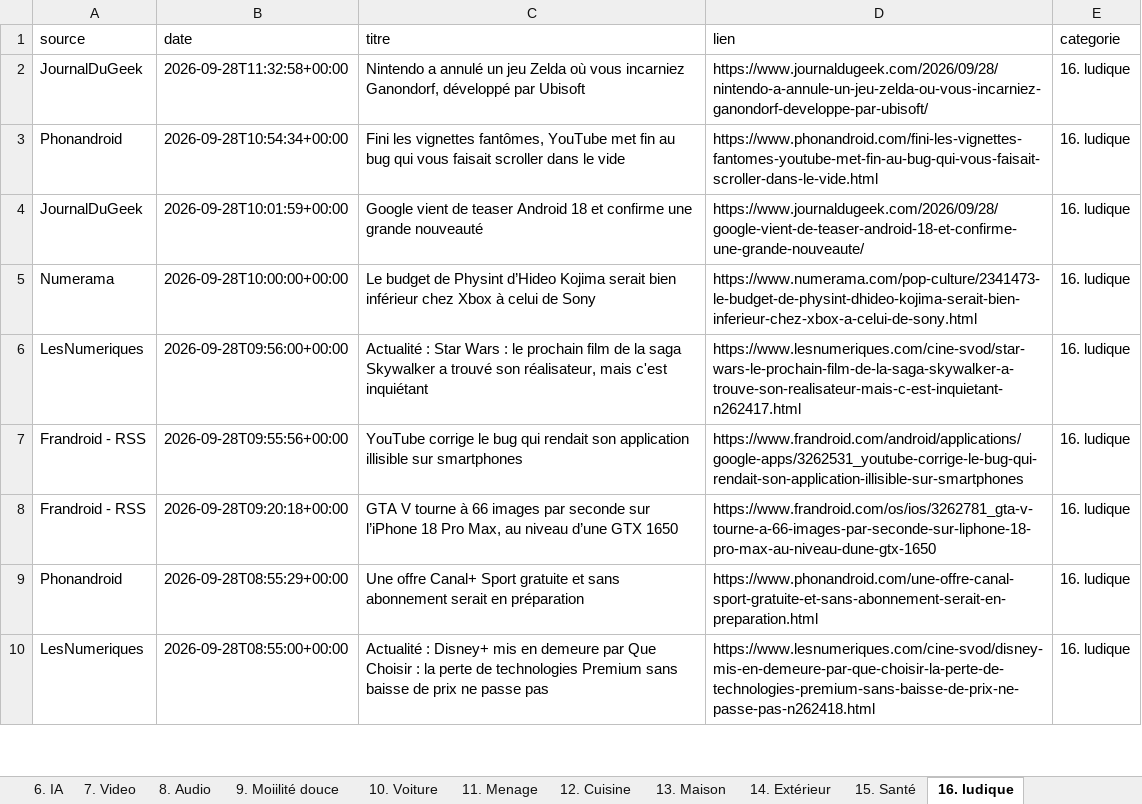
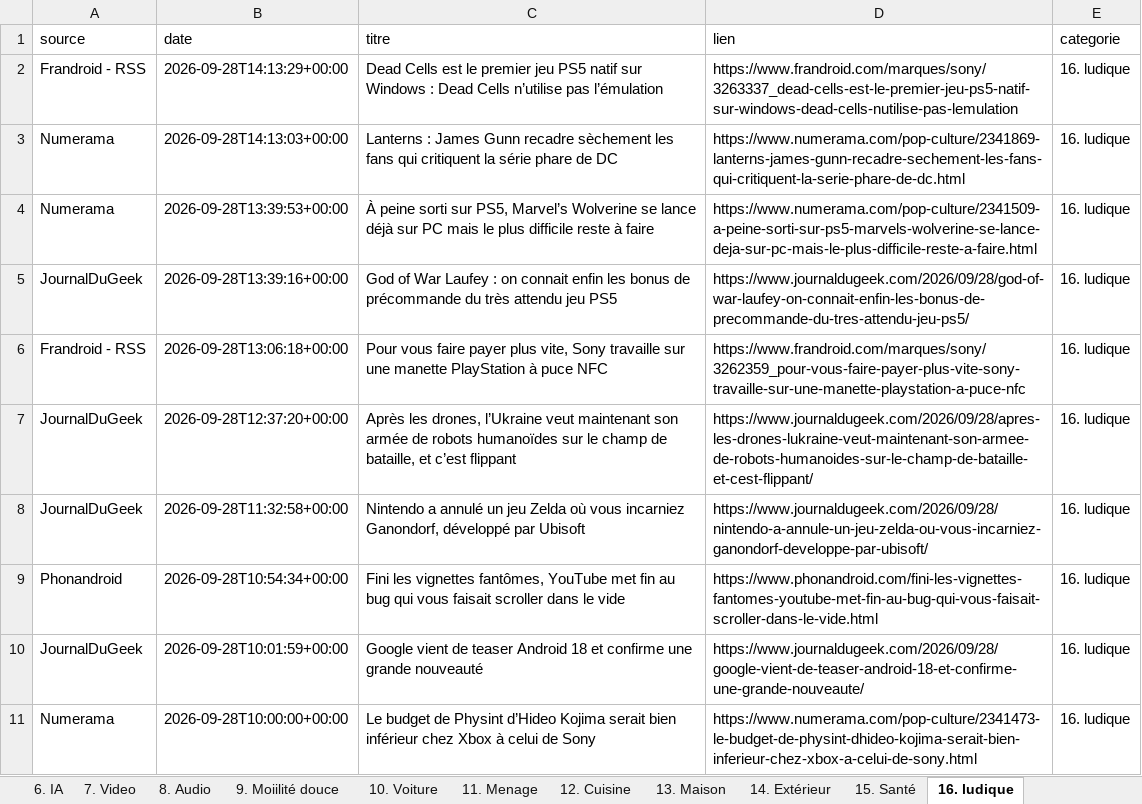
Before and after one commit to djhadef-star/rss-categories, an Excel workbook: output/rss_history_2.xlsx, sheet 16. ludique, drawn as a sheet; only a part is shown; the shorter side is filled out with more unchanged rows; values as stored, in another font and other column widths than the file's, no borders; the diff names each change by its address in the sheet, - before the commit and + after, or states it on an @@ line.

```diff
--- a/output/rss_history_2.xlsx (sheet 16. ludique)
+++ b/output/rss_history_2.xlsx (sheet 16. ludique)
+row 2: Frandroid - RSS | 2026-09-28T14:13:29+00:00 | Dead Cells est le premier jeu PS5 natif sur Windows : Dead Cells n’utilise pas l’émulation | https://www.frandroid.com/marques/sony/3263337_dead-cells-est-le-premier-jeu-ps5-natif-sur-windows-dead-cells-nutilise-pas-lemulation | 16. ludique
+row 3: Numerama | 2026-09-28T14:13:03+00:00 | Lanterns : James Gunn recadre sèchement les fans qui critiquent la série phare de DC | https://www.numerama.com/pop-culture/2341869-lanterns-james-gunn-recadre-sechement-les-fans-qui-critiquent-la-serie-phare-de-dc.html | 16. ludique
+row 4: Numerama | 2026-09-28T13:39:53+00:00 | À peine sorti sur PS5, Marvel’s Wolverine se lance déjà sur PC mais le plus difficile reste à faire | https://www.numerama.com/pop-culture/2341509-a-peine-sorti-sur-ps5-marvels-wolverine-se-lance-deja-sur-pc-mais-le-plus-difficile-reste-a-faire.html | 16. ludique
+row 5: JournalDuGeek | 2026-09-28T13:39:16+00:00 | God of War Laufey : on connait enfin les bonus de précommande du très attendu jeu PS5 | https://www.journaldugeek.com/2026/09/28/god-of-war-laufey-on-connait-enfin-les-bonus-de-precommande-du-tres-attendu-jeu-ps5/ | 16. ludique
+row 6: Frandroid - RSS | 2026-09-28T13:06:18+00:00 | Pour vous faire payer plus vite, Sony travaille sur une manette PlayStation à puce NFC | https://www.frandroid.com/marques/sony/3262359_pour-vous-faire-payer-plus-vite-sony-travaille-sur-une-manette-playstation-a-puce-nfc | 16. ludique
+row 7: JournalDuGeek | 2026-09-28T12:37:20+00:00 | Après les drones, l’Ukraine veut maintenant son armée de robots humanoïdes sur le champ de bataille, et c’est flippant | https://www.journaldugeek.com/2026/09/28/apres-les-drones-lukraine-veut-maintenant-son-armee-de-robots-humanoides-sur-le-champ-de-bataille-et-cest-flippant/ | 16. ludique
```
Also changed, not shown: sheet Tous_les_articles, sheet 20. Sponso, sheet NON_CLASSE, sheet 1. SMARTPHONE, sheet 19. Sciences, sheet 8. Audio, 9 more sheets, output/rss_history.xlsx, 2 other files.
